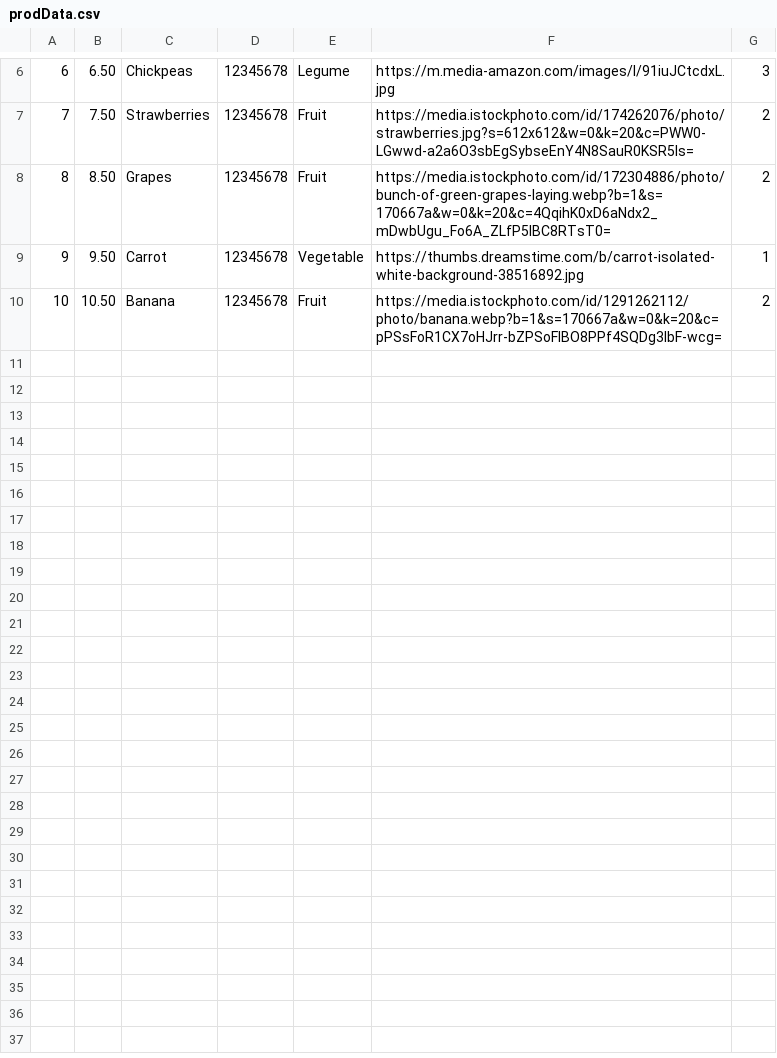
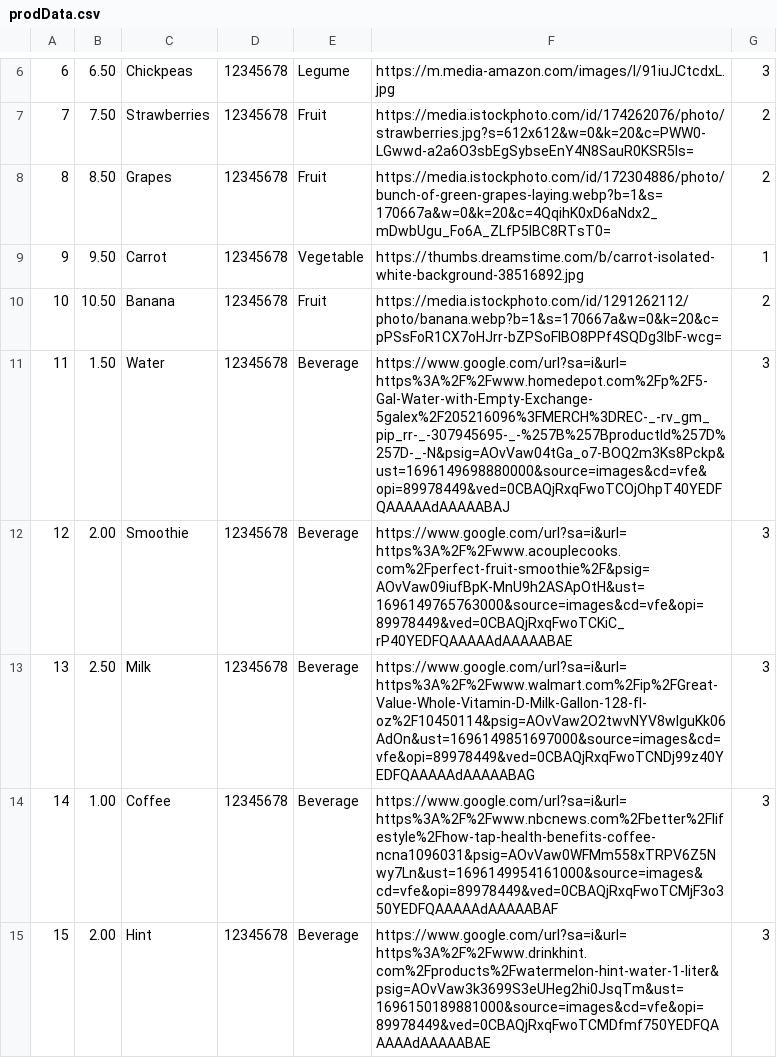
Before and after one commit to cfgdelaware23/Team-13, a CSV file: backend/prodData.csv, drawn as a sheet; only a part is shown, gaps mark what is left out; the diff names each change by its address in the sheet, - before the commit and + after, or states it on an @@ line.

Commit message:
add more mock products to csv

```diff
--- a/backend/prodData.csv
+++ b/backend/prodData.csv
+row 11: 11 | 1.50 | Water | 12345678 | Beverage | https://www.google.com/url?sa=i&url=https%3A%2F%2Fwww.homedepot.com%2Fp%2F5-Gal-Water-with-Empty-Exchange-5galex%2F205216096%3FMERCH%3DREC-_-rv_gm_pip_rr-_-307945695-_-%257B%257BproductId%257D%257D-_-N&psig=AOvVaw04tGa_o7-BOQ2m3Ks8Pckp&ust=1696149698880000&source=images&cd=vfe&opi=89978449&ved=0CBAQjRxqFwoTCOjOhpT40YEDFQAAAAAdAAAAABAJ | 3
+row 12: 12 | 2.00 | Smoothie | 12345678 | Beverage | https://www.google.com/url?sa=i&url=https%3A%2F%2Fwww.acouplecooks.com%2Fperfect-fruit-smoothie%2F&psig=AOvVaw09iufBpK-MnU9h2ASApOtH&ust=1696149765763000&source=images&cd=vfe&opi=89978449&ved=0CBAQjRxqFwoTCKiC_rP40YEDFQAAAAAdAAAAABAE | 3
+row 13: 13 | 2.50 | Milk | 12345678 | Beverage | https://www.google.com/url?sa=i&url=https%3A%2F%2Fwww.walmart.com%2Fip%2FGreat-Value-Whole-Vitamin-D-Milk-Gallon-128-fl-oz%2F10450114&psig=AOvVaw2O2twvNYV8wIguKk06AdOn&ust=1696149851697000&source=images&cd=vfe&opi=89978449&ved=0CBAQjRxqFwoTCNDj99z40YEDFQAAAAAdAAAAABAG | 3
+row 14: 14 | 1.00 | Coffee | 12345678 | Beverage | https://www.google.com/url?sa=i&url=https%3A%2F%2Fwww.nbcnews.com%2Fbetter%2Flifestyle%2Fhow-tap-health-benefits-coffee-ncna1096031&psig=AOvVaw0WFMm558xTRPV6Z5Nwy7Ln&ust=1696149954161000&source=images&cd=vfe&opi=89978449&ved=0CBAQjRxqFwoTCMjF3o350YEDFQAAAAAdAAAAABAF | 3
+row 15: 15 | 2.00 | Hint | 12345678 | Beverage | https://www.google.com/url?sa=i&url=https%3A%2F%2Fwww.drinkhint.com%2Fproducts%2Fwatermelon-hint-water-1-liter&psig=AOvVaw3k3699S3eUHeg2hi0JsqTm&ust=1696150189881000&source=images&cd=vfe&opi=89978449&ved=0CBAQjRxqFwoTCMDfmf750YEDFQAAAAAdAAAAABAE | 3
```
